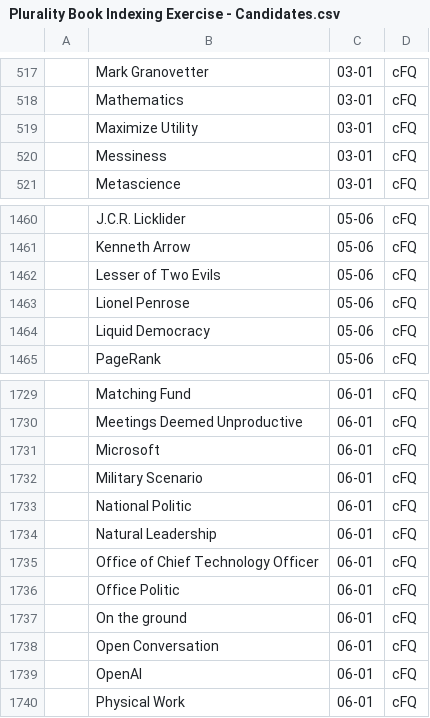
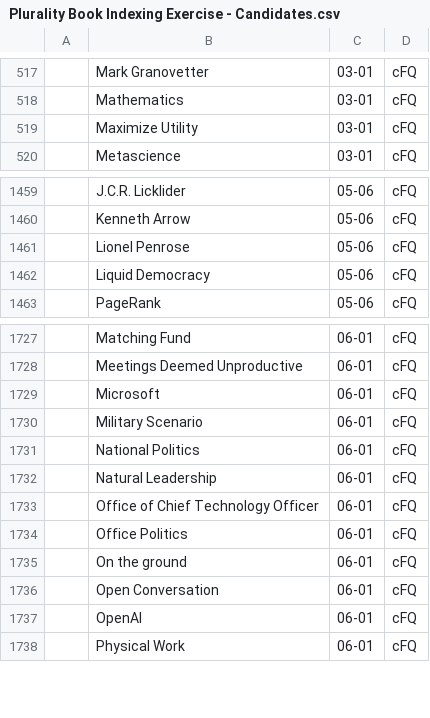
Before and after one commit to pluralitybook/plurality, a CSV file: scripts/index/Plurality Book Indexing Exercise - Candidates.csv, drawn as a sheet; only a part is shown, gaps mark what is left out; removed rows and columns are numbered as before the commit, all else as after; the diff names each change by its address in the sheet, - before the commit and + after, or states it on an @@ line.

```diff
--- a/scripts/index/Plurality Book Indexing Exercise - Candidates.csv
+++ b/scripts/index/Plurality Book Indexing Exercise - Candidates.csv
-row 520:  | Messiness | 03-01 | cFQ
-row 1462:  | Lesser of Two Evils | 05-06 | cFQ
-B1731: National Politic
+B1731: National Politics
-B1734: Office Politic
+B1734: Office Politics
```
Also changed, not shown: 2 other files.
